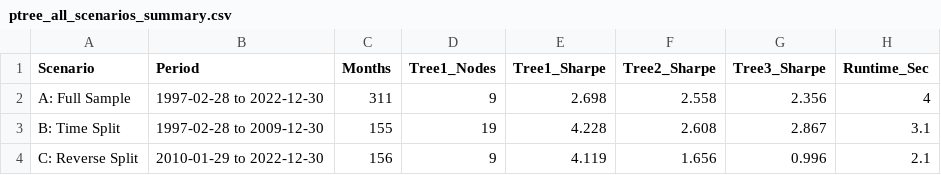
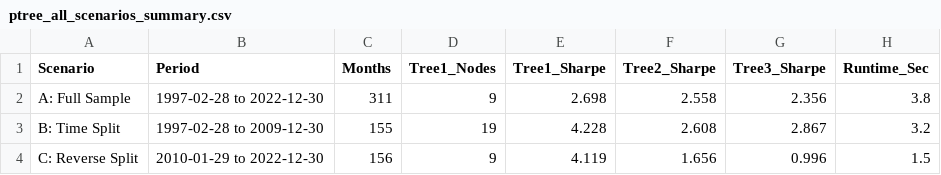
Before and after one commit to michbru/PTrees, a CSV file: results/ptree_all_scenarios_summary.csv, drawn as a sheet.

```diff
--- a/results/ptree_all_scenarios_summary.csv
+++ b/results/ptree_all_scenarios_summary.csv
@@ -1,4 +1,4 @@
 "Scenario","Period","Months","Tree1_Nodes","Tree1_Sharpe","Tree2_Sharpe","Tree3_Sharpe","Runtime_Sec"
-"A: Full Sample","1997-02-28 to 2022-12-30",311,9,2.698,2.558,2.356,4
-"B: Time Split","1997-02-28 to 2009-12-30",155,19,4.228,2.608,2.867,3.1
-"C: Reverse Split","2010-01-29 to 2022-12-30",156,9,4.119,1.656,0.996,2.1
+"A: Full Sample","1997-02-28 to 2022-12-30",311,9,2.698,2.558,2.356,3.8
+"B: Time Split","1997-02-28 to 2009-12-30",155,19,4.228,2.608,2.867,3.2
+"C: Reverse Split","2010-01-29 to 2022-12-30",156,9,4.119,1.656,0.996,1.5
```
Also changed, not shown: results/cross_scenario_comparison.csv, 4 other files.
